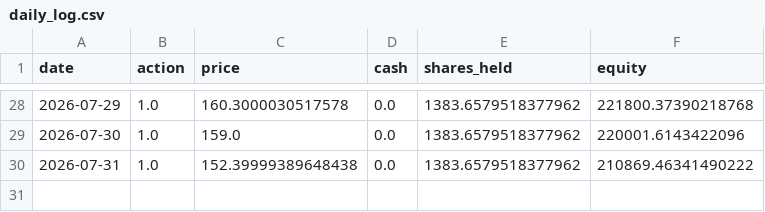
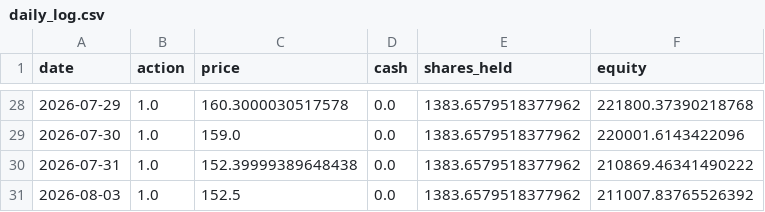
Before and after one commit to ytyasufumi00/kabu-simulator, a CSV file: dashboard/data/9432.T/forward_test/daily_log.csv, drawn as a sheet; only a part is shown, gaps mark what is left out.

```diff
--- a/dashboard/data/9432.T/forward_test/daily_log.csv
+++ b/dashboard/data/9432.T/forward_test/daily_log.csv
@@ -30 +30,2 @@ date,action,price,cash,shares_held,equity
 2026-07-31,1.0,152.39999389648438,0.0,1383.6579518377962,210869.46341490222
+2026-08-03,1.0,152.5,0.0,1383.6579518377962,211007.83765526392
```
Also changed, not shown: dashboard/data/6758.T/forward_test/daily_log.csv, dashboard/data/7203.T/forward_test/daily_log.csv, 3 other files.
